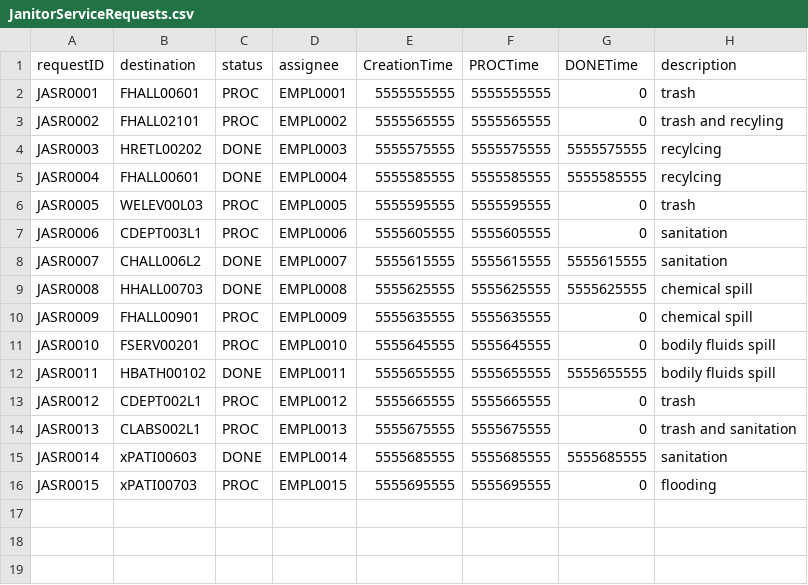
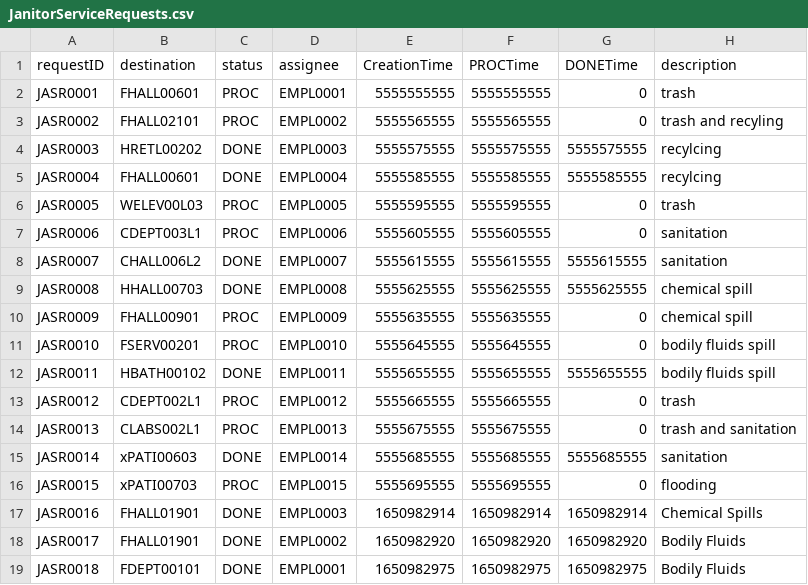
Before and after one commit to nadavk2002/CS3733-D22-Team-X-Prototype-1, a CSV file: JanitorServiceRequests.csv, drawn as a sheet.

Commit message:
Janitor error fixed

```diff
--- a/JanitorServiceRequests.csv
+++ b/JanitorServiceRequests.csv
@@ -16 +16,4 @@ JASR0014,xPATI00603,DONE,EMPL0014,5555685555,5555685555,5555685555,sanitation
 JASR0015,xPATI00703,PROC,EMPL0015,5555695555,5555695555,0,flooding
+JASR0016,FHALL01901,DONE,EMPL0003,1650982914,1650982914,1650982914,Chemical Spills
+JASR0017,FHALL01901,DONE,EMPL0002,1650982920,1650982920,1650982920,Bodily Fluids
+JASR0018,FDEPT00101,DONE,EMPL0001,1650982975,1650982975,1650982975,Bodily Fluids
```
Also changed, not shown: 1 other file.
